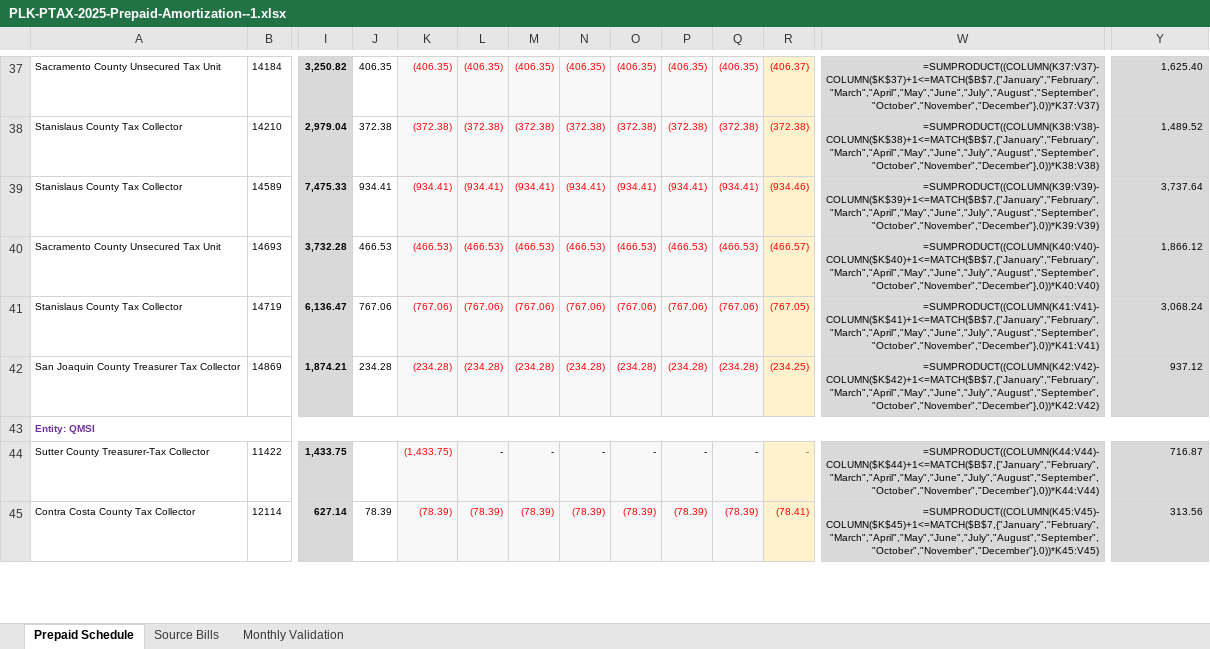
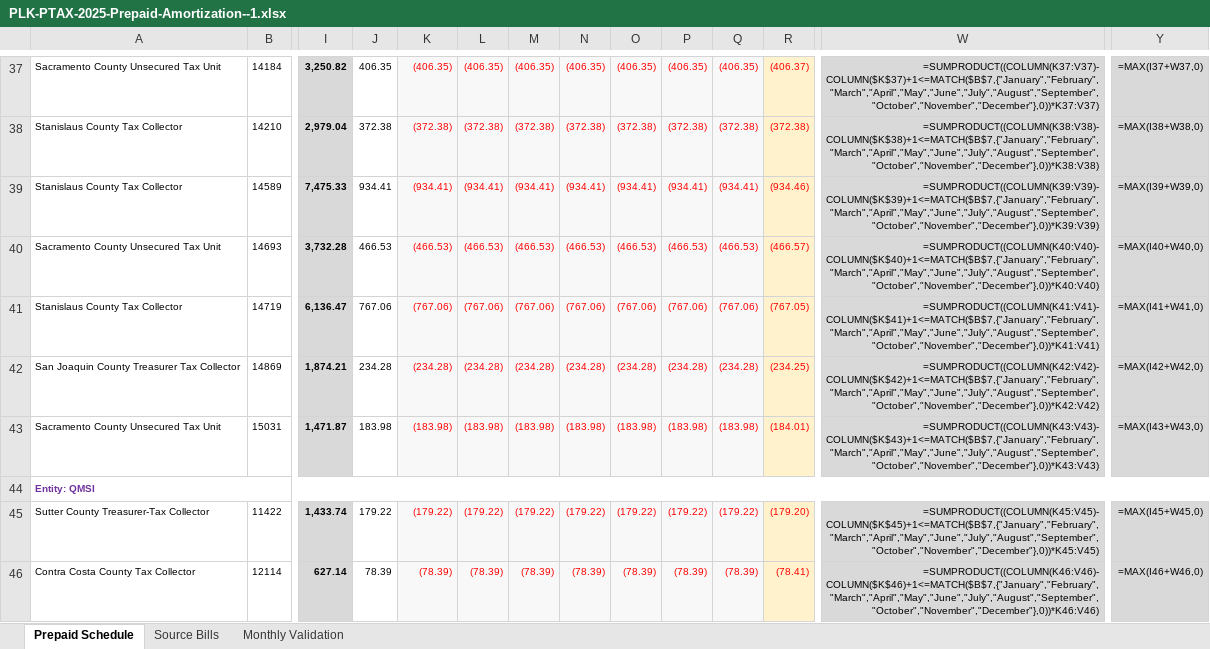
Before and after one commit to EduardoPerez26/Astro-Proyect, an Excel workbook: backend/services/departments/property-management/uploads/prepaid-schedules/PLK-PTAX-2025-Prepaid-Amortization--1.xlsx, sheet Prepaid Schedule, drawn as a sheet; only a part is shown, gaps mark what is left out; values as stored, in another font and other column widths than the file's, no borders; formulas without a stored value are shown as written; addresses are those after the commit; rows hold the shown columns only; the diff covers the shown part only; the diff names each change by its address in the sheet, - before the commit and + after, or states it on an @@ line.

```diff
--- a/backend/services/departments/property-management/uploads/prepaid-schedules/PLK-PTAX-2025-Prepaid-Amortization--1.xlsx (sheet Prepaid Schedule)
+++ b/backend/services/departments/property-management/uploads/prepaid-schedules/PLK-PTAX-2025-Prepaid-Amortization--1.xlsx (sheet Prepaid Schedule)
-Y37: 1,625.40
+Y37: =MAX(I37+W37,0)
-Y38: 1,489.52
+Y38: =MAX(I38+W38,0)
-Y39: 3,737.64
+Y39: =MAX(I39+W39,0)
-Y40: 1,866.12
+Y40: =MAX(I40+W40,0)
-Y41: 3,068.24
+Y41: =MAX(I41+W41,0)
-Y42: 937.12
+Y42: =MAX(I42+W42,0)
+row 43: Sacramento County Unsecured Tax Unit | 15031 | 1,471.87 | 183.98 | (183.98) | (183.98) | (183.98) | (183.98) | (183.98) | (183.98) | (183.98) | (184.01) | =SUMPRODUCT((COLUMN(K43:V43)-COLUMN($K$43)+1<=MATCH($B$7,{"January","February","March","April","May","June","July","August","September","October","November","December"},0))*K43:V43) | =MAX(I43+W43,0)
-I45: 1,433.75
+I45: 1,433.74
-J45: (empty)
+J45: 179.22
-K45: (1,433.75)
+K45: (179.22)
-L45: -
+L45: (179.22)
-L45:Q45 text colour: black
+L45:Q45 text colour: #FF0000
-M45: -
+M45: (179.22)
-N45: -
+N45: (179.22)
-O45: -
+O45: (179.22)
-P45: -
+P45: (179.22)
-Q45: -
+Q45: (179.22)
-R45: -
+R45: (179.20)
-R45 text colour: #9C5700
+R45 text colour: #FF0000
-W45: =SUMPRODUCT((COLUMN(K44:V44)-COLUMN($K$44)+1<=MATCH($B$7,{"January","February","March","April","May","June","July","August","September","October","November","December"},0))*K44:V44)
+W45: =SUMPRODUCT((COLUMN(K45:V45)-COLUMN($K$45)+1<=MATCH($B$7,{"January","February","March","April","May","June","July","August","September","October","November","December"},0))*K45:V45)
-Y45: 716.87
+Y45: =MAX(I45+W45,0)
-W46: =SUMPRODUCT((COLUMN(K45:V45)-COLUMN($K$45)+1<=MATCH($B$7,{"January","February","March","April","May","June","July","August","September","October","November","December"},0))*K45:V45)
+W46: =SUMPRODUCT((COLUMN(K46:V46)-COLUMN($K$46)+1<=MATCH($B$7,{"January","February","March","April","May","June","July","August","September","October","November","December"},0))*K46:V46)
-Y46: 313.56
+Y46: =MAX(I46+W46,0)
```
Also changed, not shown: 45 edited cells elsewhere in this sheet, sheet Monthly Validation, sheet Source Bills, 19 other files.
